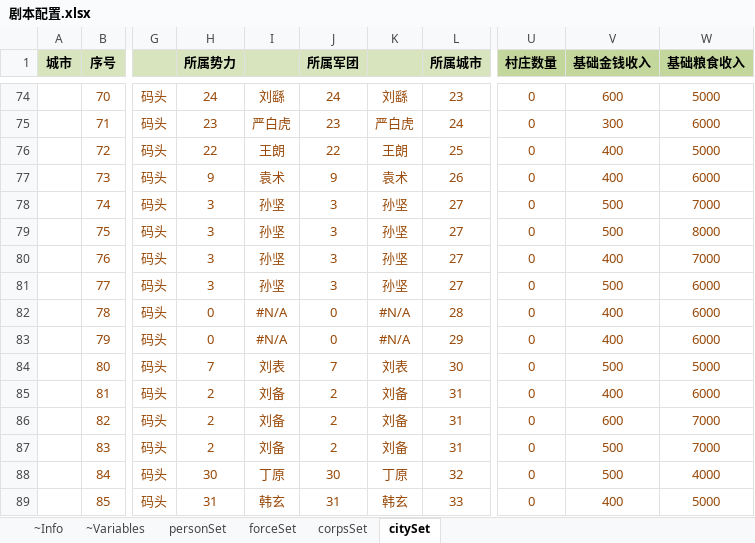
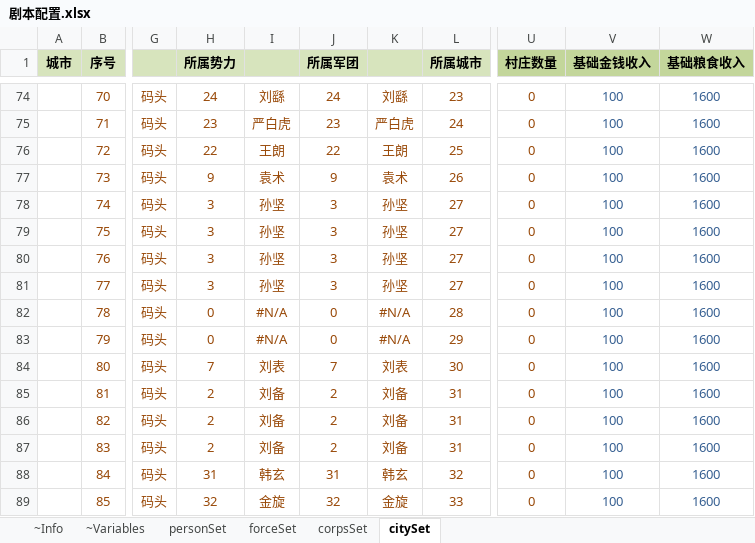
Before and after one commit to JoeLongma/sango_infinity, an Excel workbook: Data/Export/Scenario/剧本配置.xlsx, sheet citySet, drawn as a sheet; only a part is shown, gaps mark what is left out; values as stored, in another font and other column widths than the file's, no borders; the diff covers the shown part only; the diff names each change by its address in the sheet, - before the commit and + after, or states it on an @@ line.

```diff
--- a/Data/Export/Scenario/剧本配置.xlsx (sheet citySet)
+++ b/Data/Export/Scenario/剧本配置.xlsx (sheet citySet)
-V74:W89 text colour: #984807
+V74:W89 text colour: #376092
-V74 (基础金钱收入): 600
+V74 (基础金钱收入): 100
-W74 (基础粮食收入): 5000
+W74 (基础粮食收入): 1600
-V75 (基础金钱收入): 300
+V75 (基础金钱收入): 100
-W75 (基础粮食收入): 6000
+W75 (基础粮食收入): 1600
-V76:V77 (基础金钱收入): 400
+V76:V77 (基础金钱收入): 100
-W76 (基础粮食收入): 5000
+W76 (基础粮食收入): 1600
-W77 (基础粮食收入): 6000
+W77 (基础粮食收入): 1600
-V78:V79 (基础金钱收入): 500
+V78:V79 (基础金钱收入): 100
-W78 (基础粮食收入): 7000
+W78 (基础粮食收入): 1600
-W79 (基础粮食收入): 8000
+W79 (基础粮食收入): 1600
-V80 (基础金钱收入): 400
+V80 (基础金钱收入): 100
-W80 (基础粮食收入): 7000
+W80 (基础粮食收入): 1600
-V81 (基础金钱收入): 500
+V81 (基础金钱收入): 100
-W81:W83 (基础粮食收入): 6000
+W81:W83 (基础粮食收入): 1600
-V82:V83 (基础金钱收入): 400
+V82:V83 (基础金钱收入): 100
-V84 (基础金钱收入): 500
+V84 (基础金钱收入): 100
-W84 (基础粮食收入): 5000
+W84 (基础粮食收入): 1600
-V85 (基础金钱收入): 400
+V85 (基础金钱收入): 100
-W85 (基础粮食收入): 6000
+W85 (基础粮食收入): 1600
-V86 (基础金钱收入): 600
+V86 (基础金钱收入): 100
-W86:W87 (基础粮食收入): 7000
+W86:W87 (基础粮食收入): 1600
-V87:V88 (基础金钱收入): 500
+V87:V88 (基础金钱收入): 100
-H88 (所属势力): 30
+H88 (所属势力): 31
-I88: 丁原
+I88: 韩玄
-J88 (所属军团): 30
+J88 (所属军团): 31
-K88: 丁原
+K88: 韩玄
-W88 (基础粮食收入): 4000
+W88 (基础粮食收入): 1600
-H89 (所属势力): 31
+H89 (所属势力): 32
-I89: 韩玄
+I89: 金旋
-J89 (所属军团): 31
+J89 (所属军团): 32
-K89: 韩玄
+K89: 金旋
-V89 (基础金钱收入): 400
+V89 (基础金钱收入): 100
-W89 (基础粮食收入): 5000
+W89 (基础粮食收入): 1600
```
Also changed, not shown: 82 edited cells and cell formats elsewhere in this sheet, Data/Export/公式.xlsx, 37 other files.
